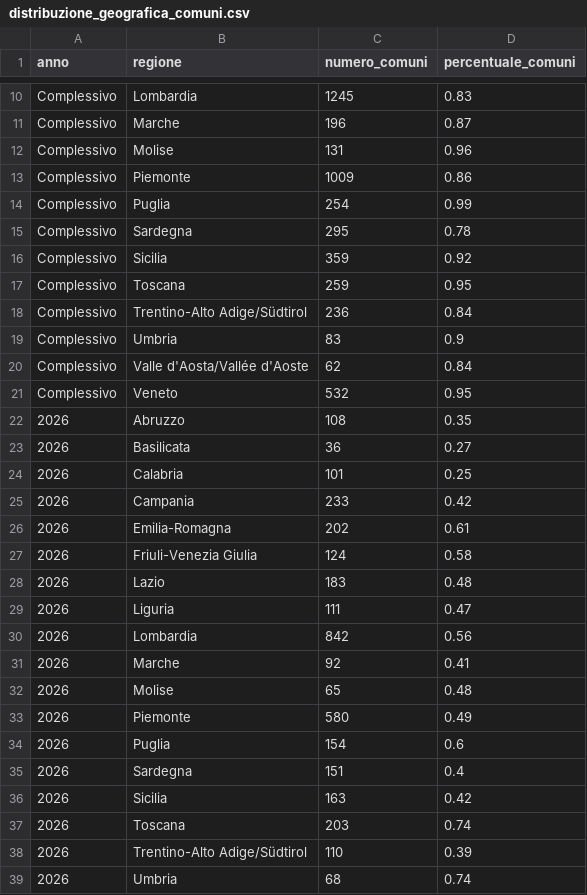
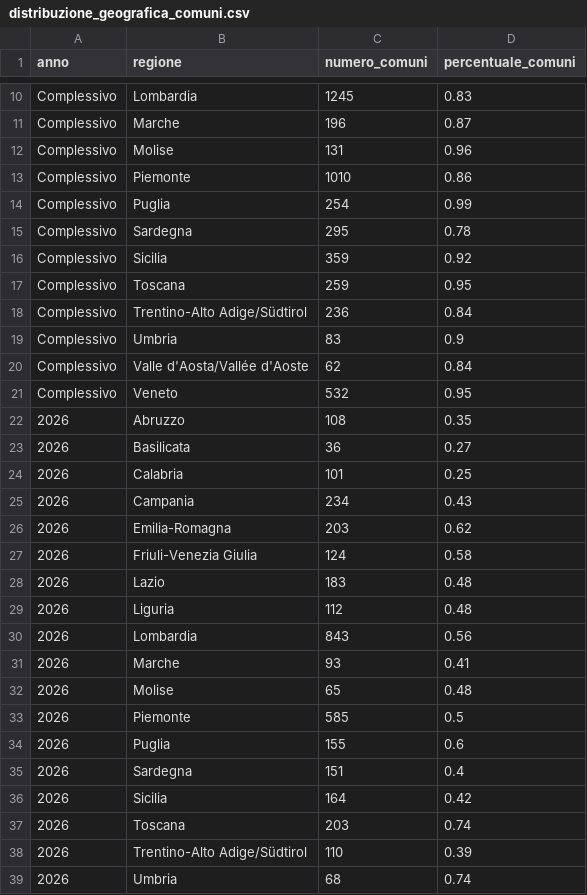
Before and after one commit to pagopa/pdnd-dl-open-data, a CSV file: send/data/distribuzione_geografica_comuni.csv, drawn as a sheet; only a part is shown, gaps mark what is left out.

Commit message:
send/data/distribuzione_geografica_comuni.csv updated

```diff
--- a/send/data/distribuzione_geografica_comuni.csv
+++ b/send/data/distribuzione_geografica_comuni.csv
@@ -12,3 +12,3 @@ Complessivo,Marche,196,0.87
 Complessivo,Molise,131,0.96
-Complessivo,Piemonte,1009,0.86
+Complessivo,Piemonte,1010,0.86
 Complessivo,Puglia,254,0.99
@@ -24,14 +24,14 @@ Complessivo,Veneto,532,0.95
 2026,Calabria,101,0.25
-2026,Campania,233,0.42
-2026,Emilia-Romagna,202,0.61
+2026,Campania,234,0.43
+2026,Emilia-Romagna,203,0.62
 2026,Friuli-Venezia Giulia,124,0.58
 2026,Lazio,183,0.48
-2026,Liguria,111,0.47
-2026,Lombardia,842,0.56
-2026,Marche,92,0.41
+2026,Liguria,112,0.48
+2026,Lombardia,843,0.56
+2026,Marche,93,0.41
 2026,Molise,65,0.48
-2026,Piemonte,580,0.49
-2026,Puglia,154,0.6
+2026,Piemonte,585,0.5
+2026,Puglia,155,0.6
 2026,Sardegna,151,0.4
-2026,Sicilia,163,0.42
+2026,Sicilia,164,0.42
 2026,Toscana,203,0.74
```
